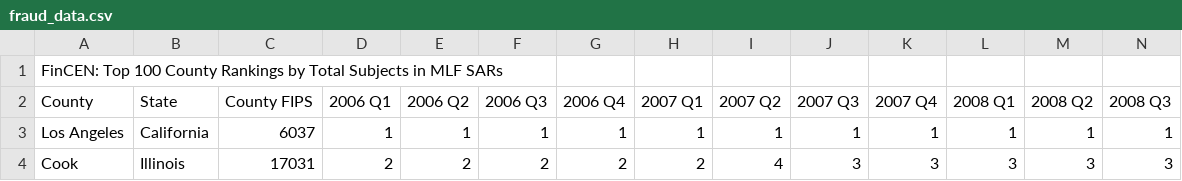
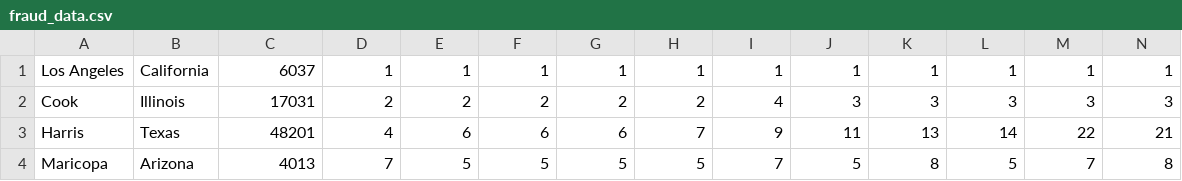
Before and after one commit to obadiar-zz/FinShark, a CSV file: fraud_data.csv, drawn as a sheet; only a part is shown; the shorter side is filled out with more unchanged rows; rows hold the shown columns only; the diff names each change by its address in the sheet, - before the commit and + after, or states it on an @@ line.

Commit message:
Fraud data is availible now homies

```diff
--- a/fraud_data.csv
+++ b/fraud_data.csv
-row 1: FinCEN: Top 100 County Rankings by Total Subjects in MLF SARs
-row 2: County | State | County FIPS | 2006 Q1 | 2006 Q2 | 2006 Q3 | 2006 Q4 | 2007 Q1 | 2007 Q2 | 2007 Q3 | 2007 Q4 | 2008 Q1 | 2008 Q2 | 2008 Q3
```
Also changed, not shown: 7 other files.
